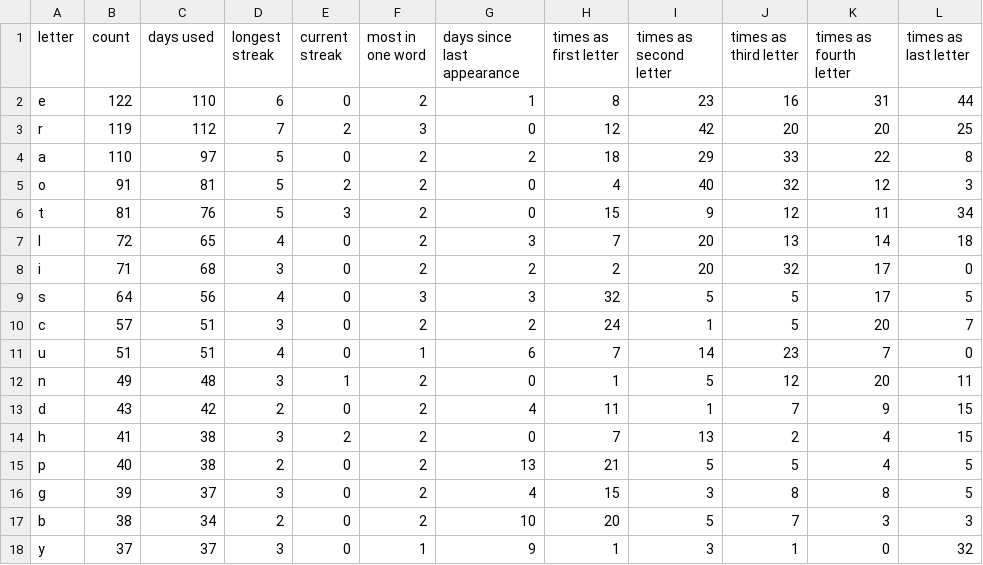
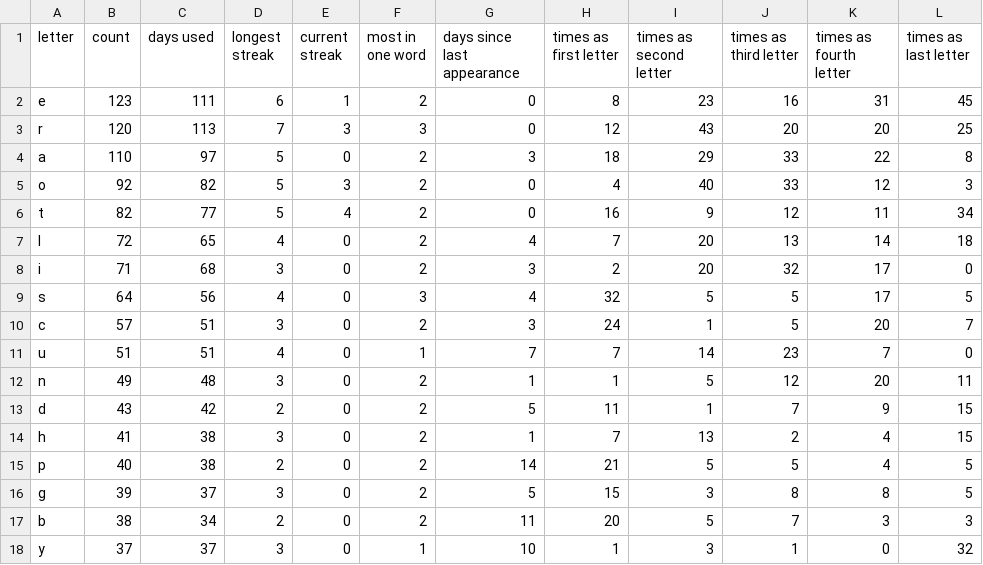
Before and after one commit to eagerterrier/previous-wordle-words, a CSV file: statistics.csv, drawn as a sheet; only a part is shown; the diff covers the shown part only.

```diff
--- a/statistics.csv
+++ b/statistics.csv
@@ -1,18 +1,18 @@
 letter,count,days used,longest streak,current streak,most in one word,days since last appearance,times as first letter,times as second letter,times as third letter,times as fourth letter,times as last letter
-e,122,110,6,0,2,1,8,23,16,31,44
-r,119,112,7,2,3,0,12,42,20,20,25
-a,110,97,5,0,2,2,18,29,33,22,8
-o,91,81,5,2,2,0,4,40,32,12,3
-t,81,76,5,3,2,0,15,9,12,11,34
-l,72,65,4,0,2,3,7,20,13,14,18
-i,71,68,3,0,2,2,2,20,32,17,0
-s,64,56,4,0,3,3,32,5,5,17,5
-c,57,51,3,0,2,2,24,1,5,20,7
-u,51,51,4,0,1,6,7,14,23,7,0
-n,49,48,3,1,2,0,1,5,12,20,11
-d,43,42,2,0,2,4,11,1,7,9,15
-h,41,38,3,2,2,0,7,13,2,4,15
-p,40,38,2,0,2,13,21,5,5,4,5
-g,39,37,3,0,2,4,15,3,8,8,5
-b,38,34,2,0,2,10,20,5,7,3,3
-y,37,37,3,0,1,9,1,3,1,0,32
+e,123,111,6,1,2,0,8,23,16,31,45
+r,120,113,7,3,3,0,12,43,20,20,25
+a,110,97,5,0,2,3,18,29,33,22,8
+o,92,82,5,3,2,0,4,40,33,12,3
+t,82,77,5,4,2,0,16,9,12,11,34
+l,72,65,4,0,2,4,7,20,13,14,18
+i,71,68,3,0,2,3,2,20,32,17,0
+s,64,56,4,0,3,4,32,5,5,17,5
+c,57,51,3,0,2,3,24,1,5,20,7
+u,51,51,4,0,1,7,7,14,23,7,0
+n,49,48,3,0,2,1,1,5,12,20,11
+d,43,42,2,0,2,5,11,1,7,9,15
+h,41,38,3,0,2,1,7,13,2,4,15
+p,40,38,2,0,2,14,21,5,5,4,5
+g,39,37,3,0,2,5,15,3,8,8,5
+b,38,34,2,0,2,11,20,5,7,3,3
+y,37,37,3,0,1,10,1,3,1,0,32
```
Also changed, not shown: 13 edited cells elsewhere in this file, racingchart.csv, 2 other files.
